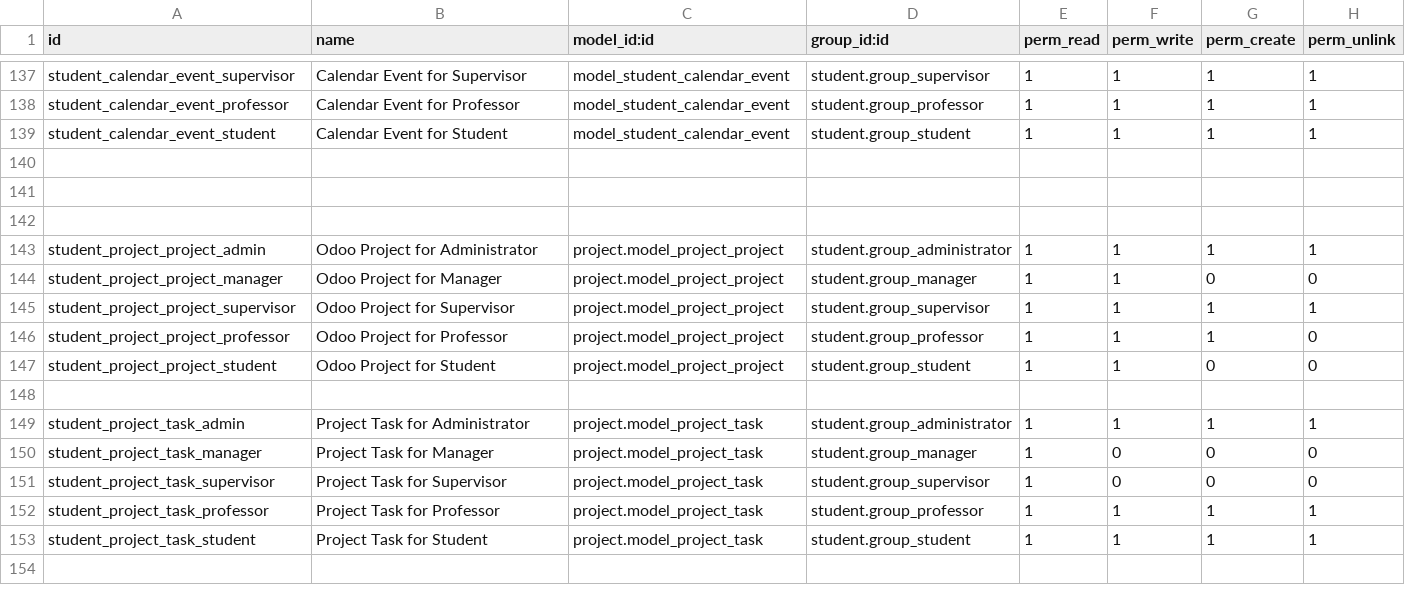
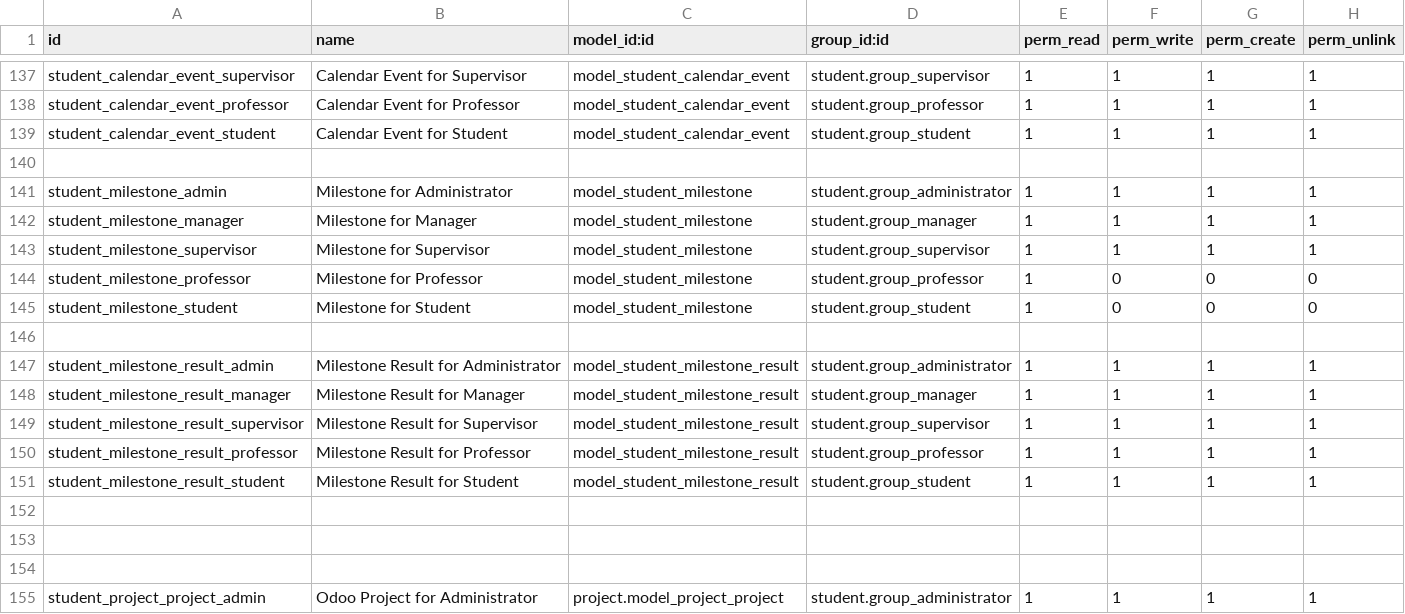
Before and after one commit to muchunzyan/projects_monitoring, a CSV file: custom-addons/student/security/ir.model.access.csv, drawn as a sheet; only a part is shown, gaps mark what is left out; the shorter side is filled out with more unchanged rows; the diff names each change by its address in the sheet, - before the commit and + after, or states it on an @@ line.

```diff
--- a/custom-addons/student/security/ir.model.access.csv
+++ b/custom-addons/student/security/ir.model.access.csv
+row 141: student_milestone_admin | Milestone for Administrator | model_student_milestone | student.group_administrator | 1 | 1 | 1 | 1
+row 142: student_milestone_manager | Milestone for Manager | model_student_milestone | student.group_manager | 1 | 1 | 1 | 1
+row 143: student_milestone_supervisor | Milestone for Supervisor | model_student_milestone | student.group_supervisor | 1 | 1 | 1 | 1
+row 144: student_milestone_professor | Milestone for Professor | model_student_milestone | student.group_professor | 1 | 0 | 0 | 0
+row 145: student_milestone_student | Milestone for Student | model_student_milestone | student.group_student | 1 | 0 | 0 | 0
+row 146: (empty)
+row 147: student_milestone_result_admin | Milestone Result for Administrator | model_student_milestone_result | student.group_administrator | 1 | 1 | 1 | 1
+row 148: student_milestone_result_manager | Milestone Result for Manager | model_student_milestone_result | student.group_manager | 1 | 1 | 1 | 1
+row 149: student_milestone_result_supervisor | Milestone Result for Supervisor | model_student_milestone_result | student.group_supervisor | 1 | 1 | 1 | 1
+row 150: student_milestone_result_professor | Milestone Result for Professor | model_student_milestone_result | student.group_professor | 1 | 1 | 1 | 1
+row 151: student_milestone_result_student | Milestone Result for Student | model_student_milestone_result | student.group_student | 1 | 1 | 1 | 1
+row 152: (empty)
```
Also changed, not shown: 19 other files.
